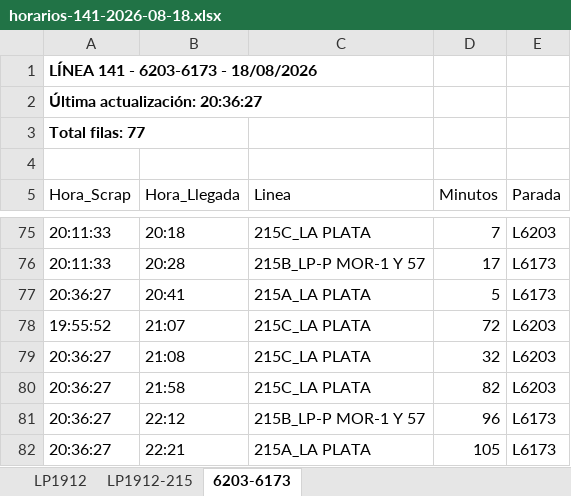
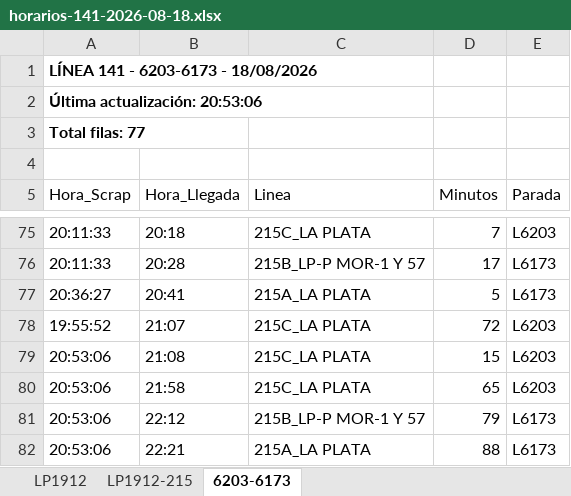
Before and after one commit to palomac00/recolector-cuadradoapp, an Excel workbook: data/horarios-141-2026-08-18.xlsx, sheet 6203-6173, drawn as a sheet; only a part is shown, gaps mark what is left out; values as stored, in another font and other column widths than the file's, no borders; the diff names each change by its address in the sheet, - before the commit and + after, or states it on an @@ line.

```diff
--- a/data/horarios-141-2026-08-18.xlsx (sheet 6203-6173)
+++ b/data/horarios-141-2026-08-18.xlsx (sheet 6203-6173)
-A2 (Hora_Scrap): Última actualización: 20:36:27
+A2 (Hora_Scrap): Última actualización: 20:53:06
-A79:A82 (Hora_Scrap): 20:36:27
+A79:A82 (Hora_Scrap): 20:53:06
-D79 (Minutos): 32
+D79 (Minutos): 15
-D80 (Minutos): 82
+D80 (Minutos): 65
-D81 (Minutos): 96
+D81 (Minutos): 79
-D82 (Minutos): 105
+D82 (Minutos): 88
```
Also changed, not shown: sheet LP1912, sheet LP1912-215.
